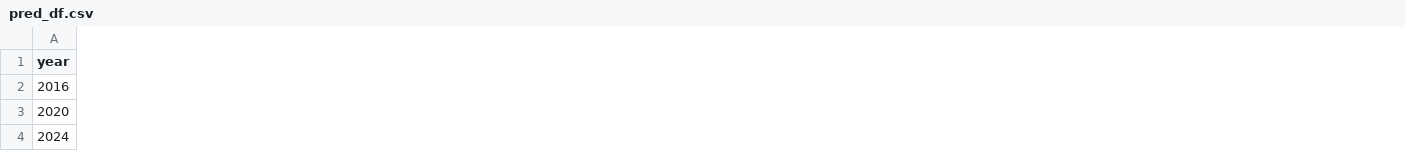
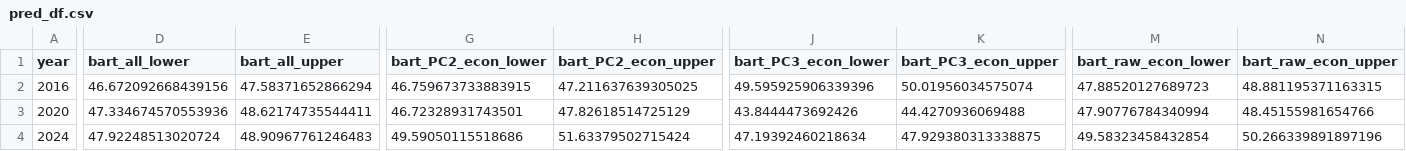
Before and after one commit to carlemilgrumnymann/data_science, a CSV file: results/big_BART_from_cloud/pred_df.csv, drawn as a sheet; only a part is shown, gaps mark what is left out; the diff covers the shown part only; the diff names each change by its address in the sheet, - before the commit and + after, or states it on an @@ line.

```diff
--- a/results/big_BART_from_cloud/pred_df.csv
+++ b/results/big_BART_from_cloud/pred_df.csv
+column D (bart_all_lower), rows 2-4: 46.672092668439156 | 47.334674570553936 | 47.92248513020724
+column E (bart_all_upper), rows 2-4: 47.58371652866294 | 48.62174735544411 | 48.90967761246483
+column G (bart_PC2_econ_lower), rows 2-4: 46.759673733883915 | 46.72328931743501 | 49.59050115518686
+column H (bart_PC2_econ_upper), rows 2-4: 47.211637639305025 | 47.82618514725129 | 51.63379502715424
+column J (bart_PC3_econ_lower), rows 2-4: 49.595925906339396 | 43.8444473692426 | 47.19392460218634
+column K (bart_PC3_econ_upper), rows 2-4: 50.01956034575074 | 44.4270936069488 | 47.929380313338875
+column M (bart_raw_econ_lower), rows 2-4: 47.88520127689723 | 47.90776784340994 | 49.58323458432854
+column N (bart_raw_econ_upper), rows 2-4: 48.881195371163315 | 48.45155981654766 | 50.266339891897196
```
Also changed, not shown: 4 added columns and 18 edited cells elsewhere in this file, results/big_BART_from_cloud/var_df.csv, 2 other files.
